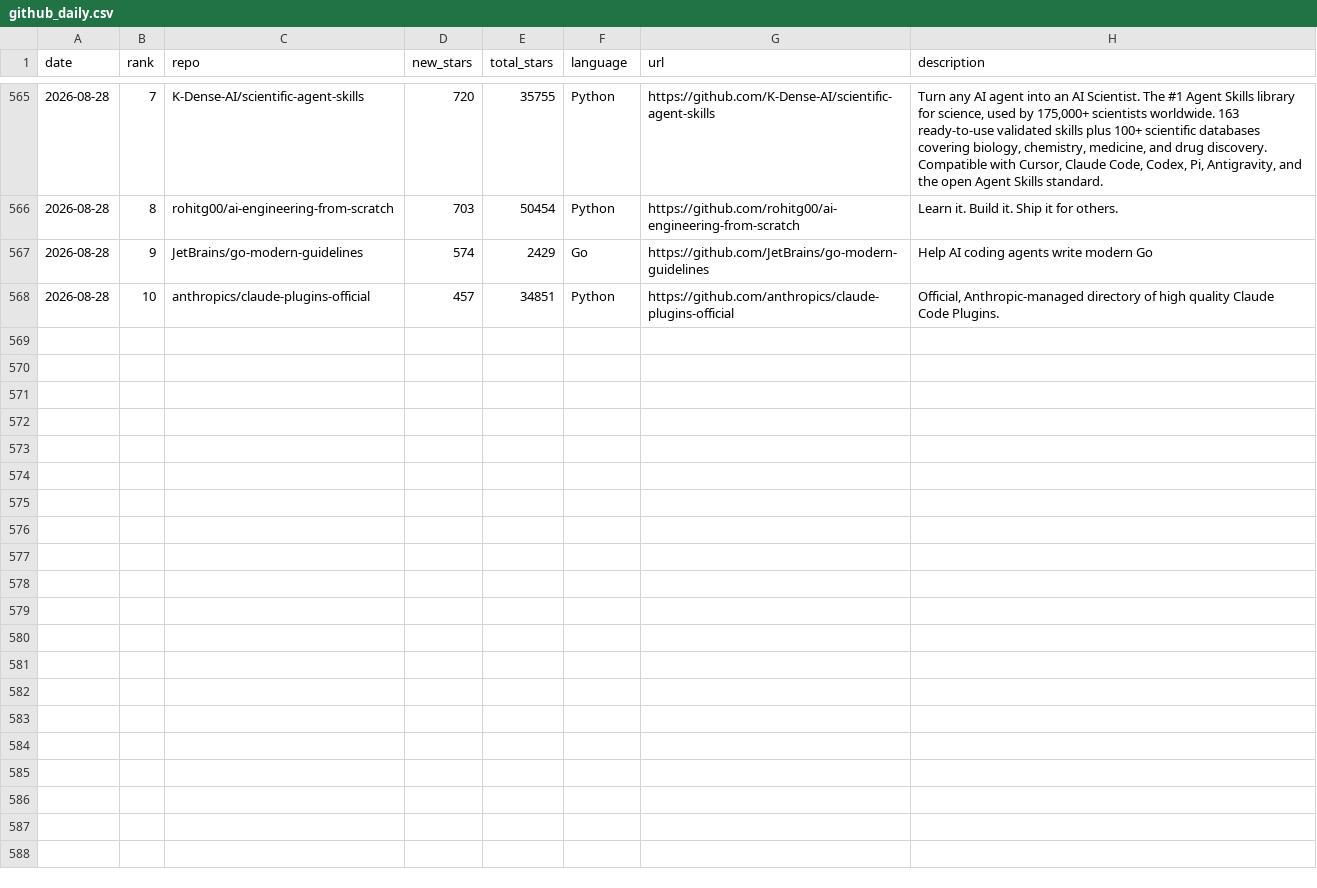
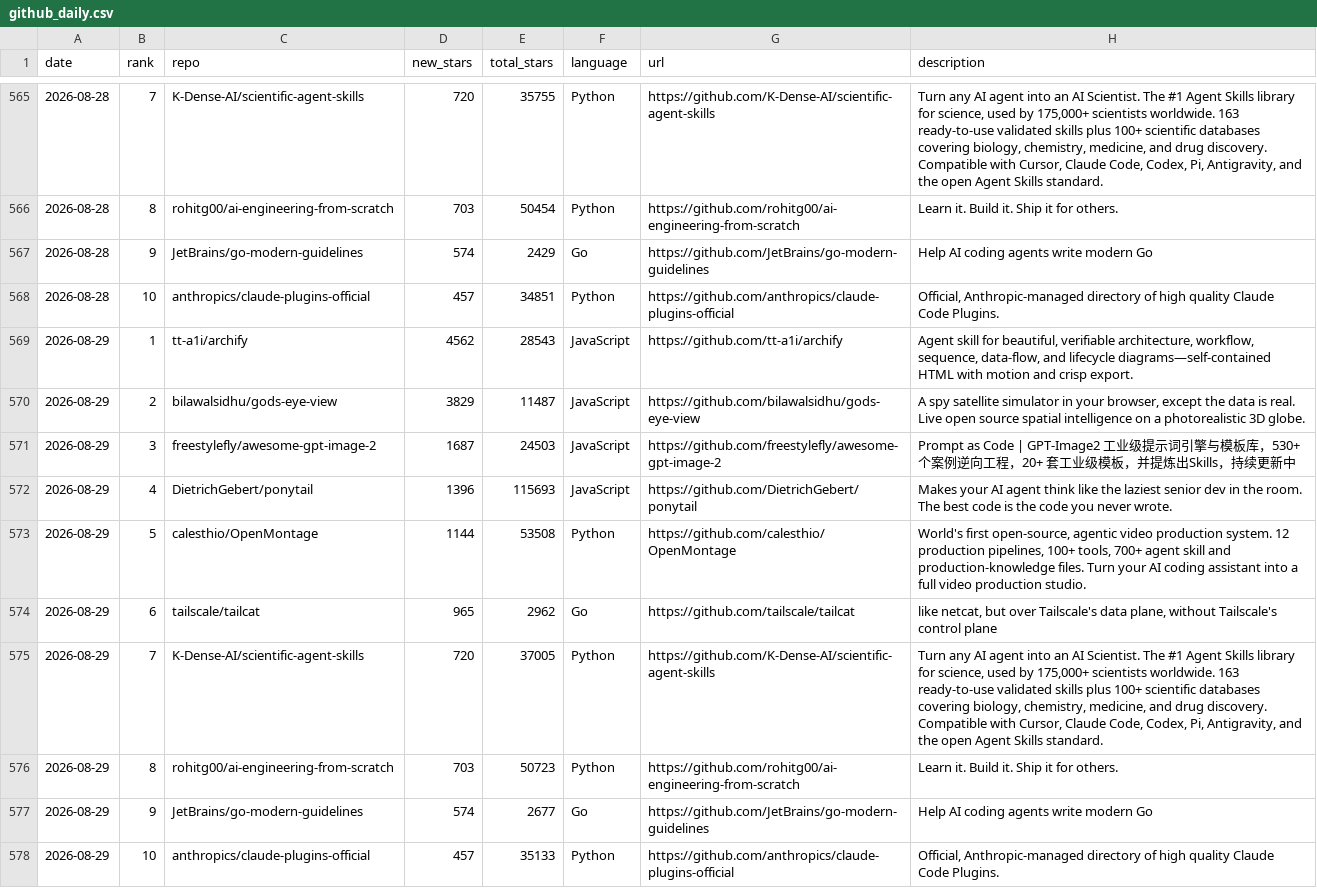
Before and after one commit to FunnymeowwooV0/star-observatory, a CSV file: data/github_daily.csv, drawn as a sheet; only a part is shown, gaps mark what is left out; the diff names each change by its address in the sheet, - before the commit and + after, or states it on an @@ line.

```diff
--- a/data/github_daily.csv
+++ b/data/github_daily.csv
+row 569: 2026-08-29 | 1 | tt-a1i/archify | 4562 | 28543 | JavaScript | https://github.com/tt-a1i/archify | Agent skill for beautiful, verifiable architecture, workflow, sequence, data-flow, and lifecycle diagrams—self-contained HTML with motion and crisp export.
+row 570: 2026-08-29 | 2 | bilawalsidhu/gods-eye-view | 3829 | 11487 | JavaScript | https://github.com/bilawalsidhu/gods-eye-view | A spy satellite simulator in your browser, except the data is real. Live open source spatial intelligence on a photorealistic 3D globe.
+row 571: 2026-08-29 | 3 | freestylefly/awesome-gpt-image-2 | 1687 | 24503 | JavaScript | https://github.com/freestylefly/awesome-gpt-image-2 | Prompt as Code | GPT-Image2 工业级提示词引擎与模板库，530+ 个案例逆向工程，20+ 套工业级模板，并提炼出Skills，持续更新中
+row 572: 2026-08-29 | 4 | DietrichGebert/ponytail | 1396 | 115693 | JavaScript | https://github.com/DietrichGebert/ponytail | Makes your AI agent think like the laziest senior dev in the room. The best code is the code you never wrote.
+row 573: 2026-08-29 | 5 | calesthio/OpenMontage | 1144 | 53508 | Python | https://github.com/calesthio/OpenMontage | World's first open-source, agentic video production system. 12 production pipelines, 100+ tools, 700+ agent skill and production-knowledge files. Turn your AI coding assistant into a full video production studio.
+row 574: 2026-08-29 | 6 | tailscale/tailcat | 965 | 2962 | Go | https://github.com/tailscale/tailcat | like netcat, but over Tailscale's data plane, without Tailscale's control plane
+row 575: 2026-08-29 | 7 | K-Dense-AI/scientific-agent-skills | 720 | 37005 | Python | https://github.com/K-Dense-AI/scientific-agent-skills | Turn any AI agent into an AI Scientist. The #1 Agent Skills library for science, used by 175,000+ scientists worldwide. 163 ready-to-use validated skills plus 100+ scientific databases covering biology, chemistry, medicine, and drug discovery. Compatible with Cursor, Claude Code, Codex, Pi, Antigravity, and the open Agent Skills standard.
+row 576: 2026-08-29 | 8 | rohitg00/ai-engineering-from-scratch | 703 | 50723 | Python | https://github.com/rohitg00/ai-engineering-from-scratch | Learn it. Build it. Ship it for others.
+row 577: 2026-08-29 | 9 | JetBrains/go-modern-guidelines | 574 | 2677 | Go | https://github.com/JetBrains/go-modern-guidelines | Help AI coding agents write modern Go
+row 578: 2026-08-29 | 10 | anthropics/claude-plugins-official | 457 | 35133 | Python | https://github.com/anthropics/claude-plugins-official | Official, Anthropic-managed directory of high quality Claude Code Plugins.
```
Also changed, not shown: data/hf_trending.csv, data/hn_daily.csv, 7 other files.
